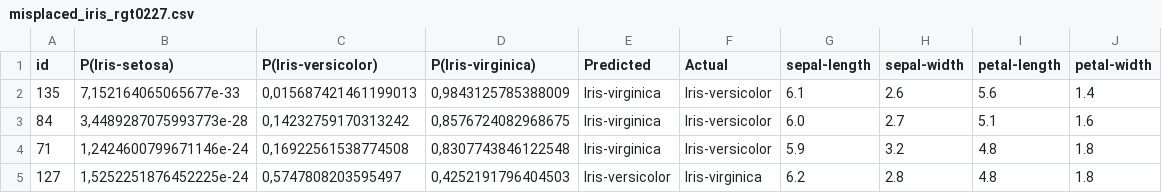
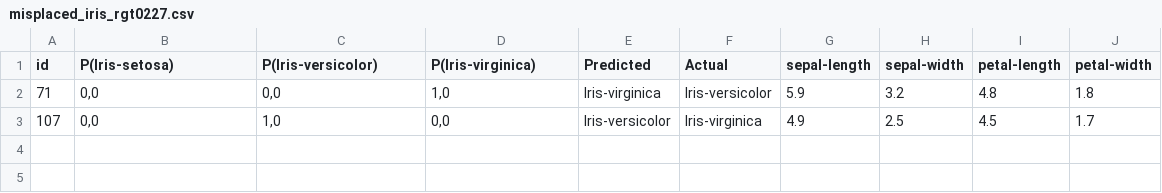
Before and after one commit to slimebob1975/JBGautoclass-jupyter, a CSV file: src/IAFautoclass/output/misplaced_iris_rgt0227.csv, drawn as a sheet.

Commit message:
Changed classification table script

```diff
--- a/src/IAFautoclass/output/misplaced_iris_rgt0227.csv
+++ b/src/IAFautoclass/output/misplaced_iris_rgt0227.csv
@@ -1,5 +1,3 @@
 id;P(Iris-setosa);P(Iris-versicolor);P(Iris-virginica);Predicted;Actual;sepal-length;sepal-width;petal-length;petal-width
-135;7,152164065065677e-33;0,015687421461199013;0,9843125785388009;Iris-virginica;Iris-versicolor;6.1;2.6;5.6;1.4
-84;3,4489287075993773e-28;0,14232759170313242;0,8576724082968675;Iris-virginica;Iris-versicolor;6.0;2.7;5.1;1.6
-71;1,2424600799671146e-24;0,16922561538774508;0,8307743846122548;Iris-virginica;Iris-versicolor;5.9;3.2;4.8;1.8
-127;1,5252251876452225e-24;0,5747808203595497;0,4252191796404503;Iris-versicolor;Iris-virginica;6.2;2.8;4.8;1.8
+71;0,0;0,0;1,0;Iris-virginica;Iris-versicolor;5.9;3.2;4.8;1.8
+107;0,0;1,0;0,0;Iris-versicolor;Iris-virginica;4.9;2.5;4.5;1.7
```
Also changed, not shown: 4 other files.
